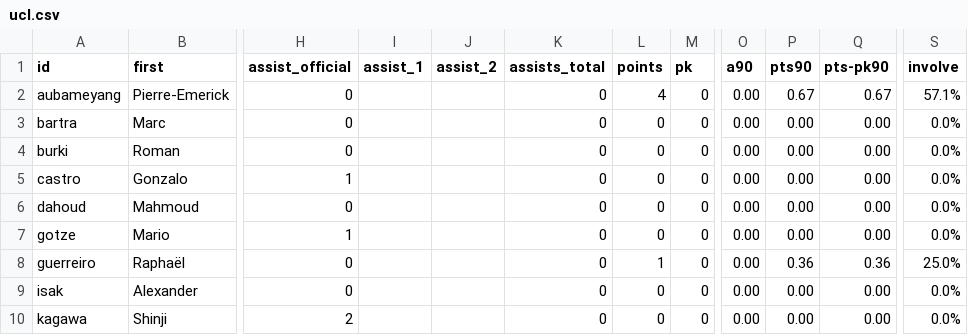
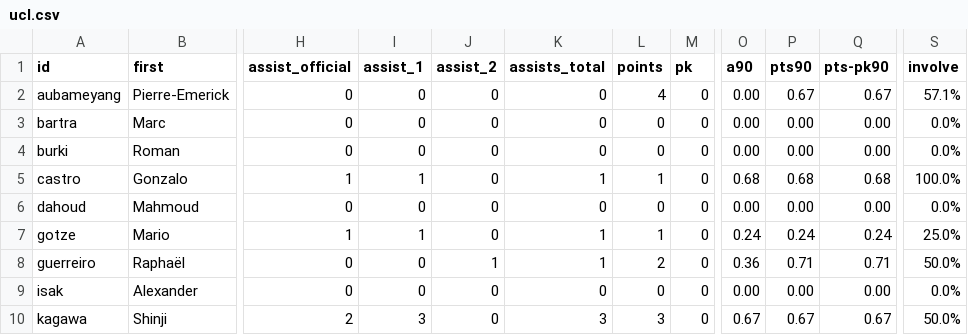
Before and after one commit to adarowski/bvb, a CSV file: _data/stats-2017-2018/ucl.csv, drawn as a sheet; only a part is shown, gaps mark what is left out; the diff covers the shown part only; the diff names each change by its address in the sheet, - before the commit and + after, or states it on an @@ line.

```diff
--- a/_data/stats-2017-2018/ucl.csv
+++ b/_data/stats-2017-2018/ucl.csv
-I2:I4 (assist_1): (empty)
+I2:I4 (assist_1): 0
-J2:J7 (assist_2): (empty)
+J2:J7 (assist_2): 0
-I5 (assist_1): (empty)
+I5 (assist_1): 1
-K5 (assists_total): 0
+K5 (assists_total): 1
-L5 (points): 0
+L5 (points): 1
-O5 (a90): 0.00
+O5 (a90): 0.68
-P5 (pts90): 0.00
+P5 (pts90): 0.68
-Q5 (pts-pk90): 0.00
+Q5 (pts-pk90): 0.68
-S5 (involve): 0.0%
+S5 (involve): 100.0%
-I6 (assist_1): (empty)
+I6 (assist_1): 0
-I7 (assist_1): (empty)
+I7 (assist_1): 1
-K7:K8 (assists_total): 0
+K7:K8 (assists_total): 1
-L7 (points): 0
+L7 (points): 1
-O7 (a90): 0.00
+O7 (a90): 0.24
-P7 (pts90): 0.00
+P7 (pts90): 0.24
-Q7 (pts-pk90): 0.00
+Q7 (pts-pk90): 0.24
-S7 (involve): 0.0%
+S7 (involve): 25.0%
-I8:I9 (assist_1): (empty)
+I8:I9 (assist_1): 0
-J8 (assist_2): (empty)
+J8 (assist_2): 1
-L8 (points): 1
+L8 (points): 2
-O8 (a90): 0.00
+O8 (a90): 0.36
-P8 (pts90): 0.36
+P8 (pts90): 0.71
-Q8 (pts-pk90): 0.36
+Q8 (pts-pk90): 0.71
-S8 (involve): 25.0%
+S8 (involve): 50.0%
-J9:J10 (assist_2): (empty)
+J9:J10 (assist_2): 0
-I10 (assist_1): (empty)
+I10 (assist_1): 3
-K10 (assists_total): 0
+K10 (assists_total): 3
-L10 (points): 0
+L10 (points): 3
-O10 (a90): 0.00
+O10 (a90): 0.67
-P10 (pts90): 0.00
+P10 (pts90): 0.67
-Q10 (pts-pk90): 0.00
+Q10 (pts-pk90): 0.67
-S10 (involve): 0.0%
+S10 (involve): 50.0%
```
Also changed, not shown: 62 edited cells elsewhere in this file, _data/stats-2017-2018/all.csv, _data/stats-2017-2018/bundesliga.csv, 5 other files.
